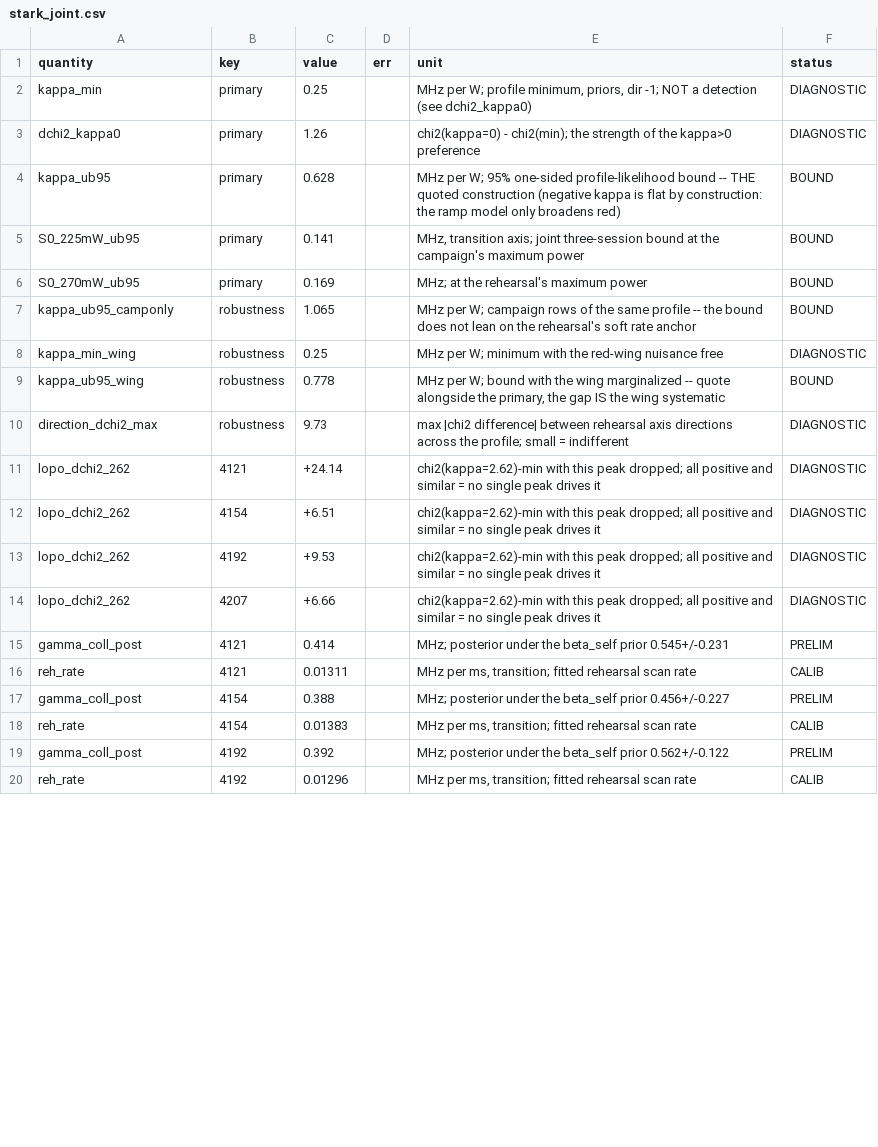
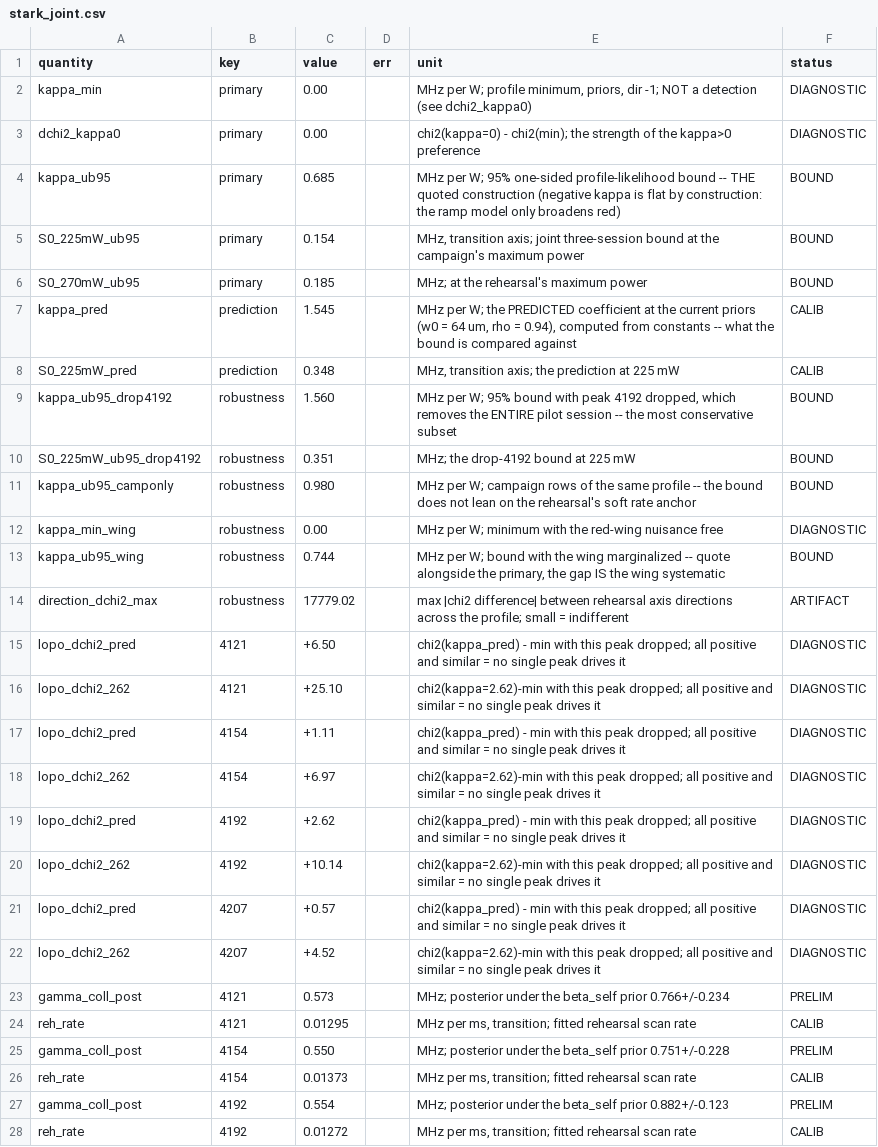
Before and after one commit to MichelangeloDondi/Rb-5S-6S-analysis, a CSV file: results/stark_joint.csv, drawn as a sheet; only a part is shown; the diff covers the shown part only.

```diff
--- a/results/stark_joint.csv
+++ b/results/stark_joint.csv
@@ -1,20 +1,28 @@
 quantity,key,value,err,unit,status
-kappa_min,primary,0.25,,"MHz per W; profile minimum, priors, dir -1; NOT a detection (see dchi2_kappa0)",DIAGNOSTIC
-dchi2_kappa0,primary,1.26,,chi2(kappa=0) - chi2(min); the strength of the kappa>0 preference,DIAGNOSTIC
-kappa_ub95,primary,0.628,,MHz per W; 95% one-sided profile-likelihood bound -- THE quoted construction (negative kappa is flat by construction: the ramp model only broadens red),BOUND
-S0_225mW_ub95,primary,0.141,,"MHz, transition axis; joint three-session bound at the campaign's maximum power",BOUND
-S0_270mW_ub95,primary,0.169,,MHz; at the rehearsal's maximum power,BOUND
-kappa_ub95_camponly,robustness,1.065,,MHz per W; campaign rows of the same profile -- the bound does not lean on the rehearsal's soft rate anchor,BOUND
-kappa_min_wing,robustness,0.25,,MHz per W; minimum with the red-wing nuisance free,DIAGNOSTIC
-kappa_ub95_wing,robustness,0.778,,"MHz per W; bound with the wing marginalized -- quote alongside the primary, the gap IS the wing systematic",BOUND
-direction_dchi2_max,robustness,9.73,,max |chi2 difference| between rehearsal axis directions across the profile; small = indifferent,DIAGNOSTIC
-lopo_dchi2_262,4121,+24.14,,chi2(kappa=2.62)-min with this peak dropped; all positive and similar = no single peak drives it,DIAGNOSTIC
-lopo_dchi2_262,4154,+6.51,,chi2(kappa=2.62)-min with this peak dropped; all positive and similar = no single peak drives it,DIAGNOSTIC
-lopo_dchi2_262,4192,+9.53,,chi2(kappa=2.62)-min with this peak dropped; all positive and similar = no single peak drives it,DIAGNOSTIC
-lopo_dchi2_262,4207,+6.66,,chi2(kappa=2.62)-min with this peak dropped; all positive and similar = no single peak drives it,DIAGNOSTIC
-gamma_coll_post,4121,0.414,,MHz; posterior under the beta_self prior 0.545+/-0.231,PRELIM
-reh_rate,4121,0.01311,,"MHz per ms, transition; fitted rehearsal scan rate",CALIB
-gamma_coll_post,4154,0.388,,MHz; posterior under the beta_self prior 0.456+/-0.227,PRELIM
-reh_rate,4154,0.01383,,"MHz per ms, transition; fitted rehearsal scan rate",CALIB
-gamma_coll_post,4192,0.392,,MHz; posterior under the beta_self prior 0.562+/-0.122,PRELIM
-reh_rate,4192,0.01296,,"MHz per ms, transition; fitted rehearsal scan rate",CALIB
+kappa_min,primary,0.00,,"MHz per W; profile minimum, priors, dir -1; NOT a detection (see dchi2_kappa0)",DIAGNOSTIC
+dchi2_kappa0,primary,0.00,,chi2(kappa=0) - chi2(min); the strength of the kappa>0 preference,DIAGNOSTIC
+kappa_ub95,primary,0.685,,MHz per W; 95% one-sided profile-likelihood bound -- THE quoted construction (negative kappa is flat by construction: the ramp model only broadens red),BOUND
+S0_225mW_ub95,primary,0.154,,"MHz, transition axis; joint three-session bound at the campaign's maximum power",BOUND
+S0_270mW_ub95,primary,0.185,,MHz; at the rehearsal's maximum power,BOUND
+kappa_pred,prediction,1.545,,"MHz per W; the PREDICTED coefficient at the current priors (w0 = 64 um, rho = 0.94), computed from constants -- what the bound is compared against",CALIB
+S0_225mW_pred,prediction,0.348,,"MHz, transition axis; the prediction at 225 mW",CALIB
+kappa_ub95_drop4192,robustness,1.560,,"MHz per W; 95% bound with peak 4192 dropped, which removes the ENTIRE pilot session -- the most conservative subset",BOUND
+S0_225mW_ub95_drop4192,robustness,0.351,,MHz; the drop-4192 bound at 225 mW,BOUND
+kappa_ub95_camponly,robustness,0.980,,MHz per W; campaign rows of the same profile -- the bound does not lean on the rehearsal's soft rate anchor,BOUND
+kappa_min_wing,robustness,0.00,,MHz per W; minimum with the red-wing nuisance free,DIAGNOSTIC
+kappa_ub95_wing,robustness,0.744,,"MHz per W; bound with the wing marginalized -- quote alongside the primary, the gap IS the wing systematic",BOUND
+direction_dchi2_max,robustness,17779.02,,max |chi2 difference| between rehearsal axis directions across the profile; small = indifferent,ARTIFACT
+lopo_dchi2_pred,4121,+6.50,,chi2(kappa_pred) - min with this peak dropped; all positive and similar = no single peak drives it,DIAGNOSTIC
+lopo_dchi2_262,4121,+25.10,,chi2(kappa=2.62)-min with this peak dropped; all positive and similar = no single peak drives it,DIAGNOSTIC
+lopo_dchi2_pred,4154,+1.11,,chi2(kappa_pred) - min with this peak dropped; all positive and similar = no single peak drives it,DIAGNOSTIC
+lopo_dchi2_262,4154,+6.97,,chi2(kappa=2.62)-min with this peak dropped; all positive and similar = no single peak drives it,DIAGNOSTIC
+lopo_dchi2_pred,4192,+2.62,,chi2(kappa_pred) - min with this peak dropped; all positive and similar = no single peak drives it,DIAGNOSTIC
+lopo_dchi2_262,4192,+10.14,,chi2(kappa=2.62)-min with this peak dropped; all positive and similar = no single peak drives it,DIAGNOSTIC
+lopo_dchi2_pred,4207,+0.57,,chi2(kappa_pred) - min with this peak dropped; all positive and similar = no single peak drives it,DIAGNOSTIC
+lopo_dchi2_262,4207,+4.52,,chi2(kappa=2.62)-min with this peak dropped; all positive and similar = no single peak drives it,DIAGNOSTIC
+gamma_coll_post,4121,0.573,,MHz; posterior under the beta_self prior 0.766+/-0.234,PRELIM
+reh_rate,4121,0.01295,,"MHz per ms, transition; fitted rehearsal scan rate",CALIB
+gamma_coll_post,4154,0.550,,MHz; posterior under the beta_self prior 0.751+/-0.228,PRELIM
+reh_rate,4154,0.01373,,"MHz per ms, transition; fitted rehearsal scan rate",CALIB
+gamma_coll_post,4192,0.554,,MHz; posterior under the beta_self prior 0.882+/-0.123,PRELIM
+reh_rate,4192,0.01272,,"MHz per ms, transition; fitted rehearsal scan rate",CALIB
```
Also changed, not shown: 1 added row and 26 edited cells elsewhere in this file, results/fringe_tail.csv, results/identifiability_profile.csv, 45 other files.
